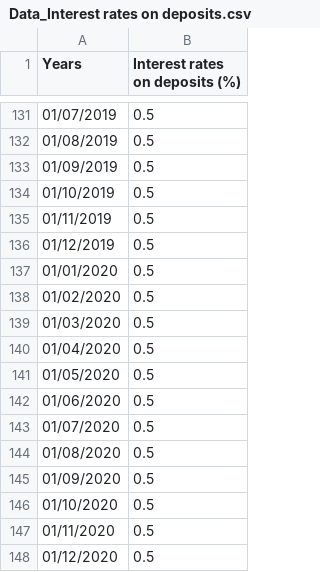
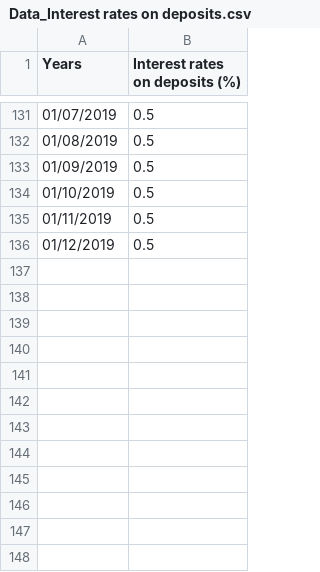
Before and after one commit to Rahima-web/PPE_R.E.S, a CSV file: Data/Data_Interest rates on deposits.csv, drawn as a sheet; only a part is shown, gaps mark what is left out.

```diff
--- a/Data/Data_Interest rates on deposits.csv
+++ b/Data/Data_Interest rates on deposits.csv
@@ -136,13 +136 @@ Years,Interest rates on deposits (%)
 01/12/2019,0.5
-01/01/2020,0.5
-01/02/2020,0.5
-01/03/2020,0.5
-01/04/2020,0.5
-01/05/2020,0.5
-01/06/2020,0.5
-01/07/2020,0.5
-01/08/2020,0.5
-01/09/2020,0.5
-01/10/2020,0.5
-01/11/2020,0.5
-01/12/2020,0.5
```
Also changed, not shown: Data/Data_Firms taxes.csv, Data/Data_Household_Tax_Rate.csv, 3 other files.
